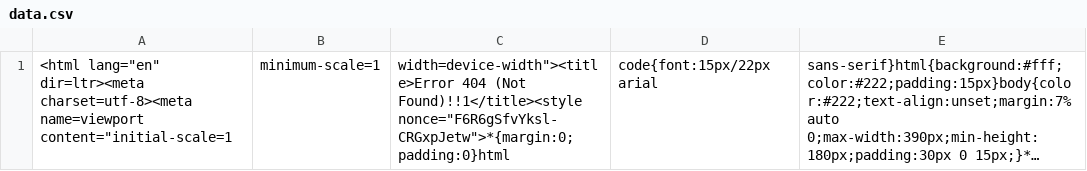
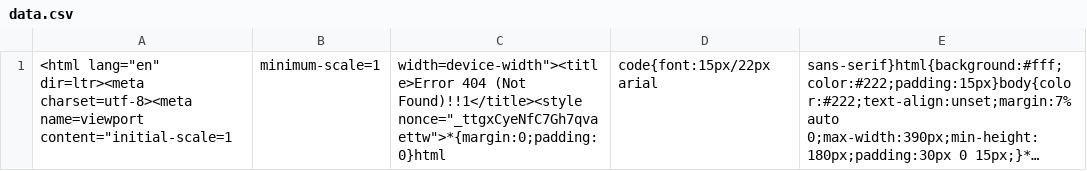
Before and after one commit to nehciyh/cargo-dashboard, a CSV file: data.csv, drawn as a sheet; long unchanged cells end in …; the diff names each change by its address in the sheet, - before the commit and + after, or states it on an @@ line.

```diff
--- a/data.csv
+++ b/data.csv
-C1: …(Not Found)!!1</title><style nonce="F6R6gSfvYksl-CRGxpJetw">*{margin:0;padding:0}html
+C1: …(Not Found)!!1</title><style nonce="_ttgxCyeNfC7Gh7qvaettw">*{margin:0;padding:0}html
```
